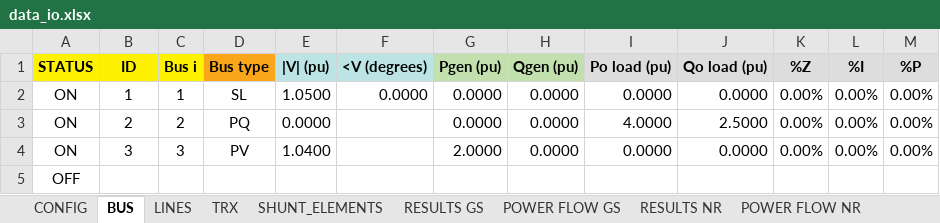
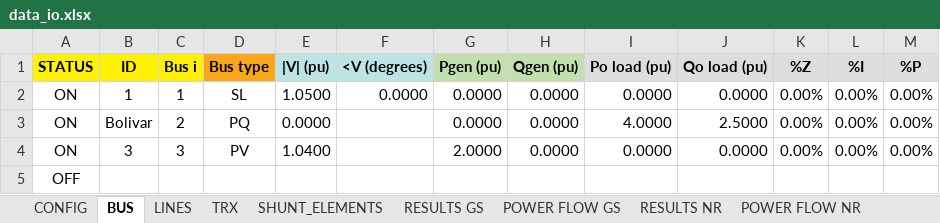
Before and after one commit to Atovar18/Proyecto_2_Ver, an Excel workbook: Datos/data_io.xlsx, sheet BUS, drawn as a sheet; values as stored, in another font and other column widths than the file's, no borders; the diff names each change by its address in the sheet, - before the commit and + after, or states it on an @@ line.

```diff
--- a/Datos/data_io.xlsx (sheet BUS)
+++ b/Datos/data_io.xlsx (sheet BUS)
-B3 (ID): 2
+B3 (ID): Bolivar
```
Also changed, not shown: sheet TRX, sheet SHUNT_ELEMENTS, 2 other files.
